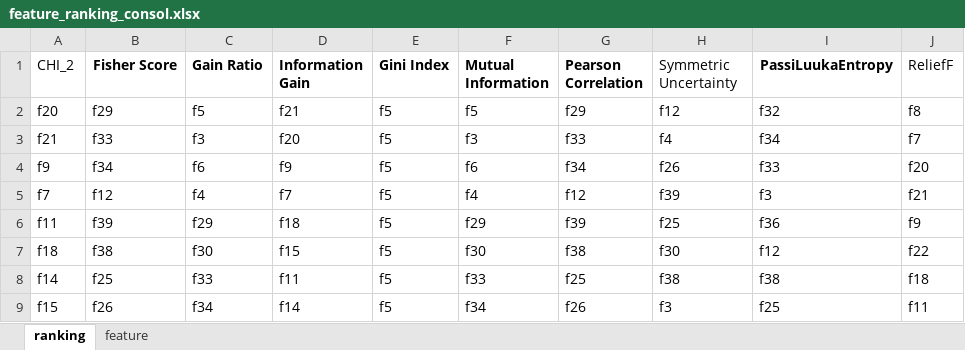
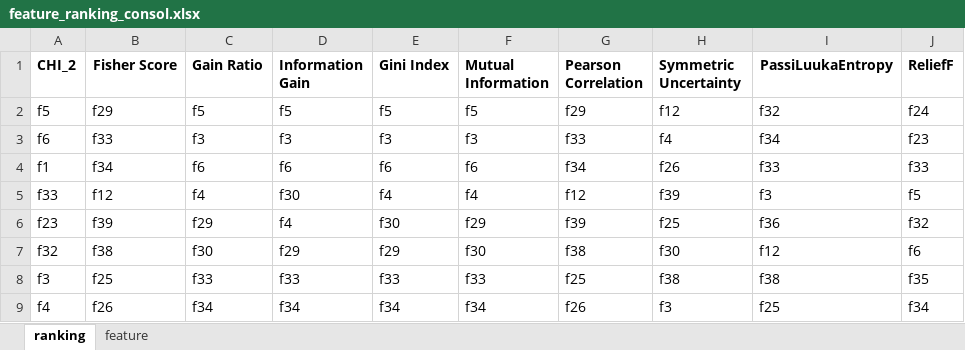
Before and after one commit to aravinds44/IntrusionDetection, an Excel workbook: NSL KDD/FeatureSelectionBinary/feature_ranking/feature_ranking_plot/feature_ranking_consol.xlsx, sheet ranking, drawn as a sheet; only a part is shown; values as stored, in another font and other column widths than the file's, no borders; the diff covers the shown part only; the diff names each change by its address in the sheet, - before the commit and + after, or states it on an @@ line.

```diff
--- a/NSL KDD/FeatureSelectionBinary/feature_ranking/feature_ranking_plot/feature_ranking_consol.xlsx (sheet ranking)
+++ b/NSL KDD/FeatureSelectionBinary/feature_ranking/feature_ranking_plot/feature_ranking_consol.xlsx (sheet ranking)
-A1 bold: off
+A1 bold: on
-H1 bold: off
+H1 bold: on
-J1 bold: off
+J1 bold: on
-A2 (CHI_2): f20
+A2 (CHI_2): f5
-D2 (Information Gain): f21
+D2 (Information Gain): f5
-J2 (ReliefF): f8
+J2 (ReliefF): f24
-A3 (CHI_2): f21
+A3 (CHI_2): f6
-D3 (Information Gain): f20
+D3 (Information Gain): f3
-E3 (Gini Index): f5
+E3 (Gini Index): f3
-J3 (ReliefF): f7
+J3 (ReliefF): f23
-A4 (CHI_2): f9
+A4 (CHI_2): f1
-D4 (Information Gain): f9
+D4 (Information Gain): f6
-E4 (Gini Index): f5
+E4 (Gini Index): f6
-J4 (ReliefF): f20
+J4 (ReliefF): f33
-A5 (CHI_2): f7
+A5 (CHI_2): f33
-D5 (Information Gain): f7
+D5 (Information Gain): f30
-E5 (Gini Index): f5
+E5 (Gini Index): f4
-J5 (ReliefF): f21
+J5 (ReliefF): f5
-A6 (CHI_2): f11
+A6 (CHI_2): f23
-D6 (Information Gain): f18
+D6 (Information Gain): f4
-E6 (Gini Index): f5
+E6 (Gini Index): f30
-J6 (ReliefF): f9
+J6 (ReliefF): f32
-A7 (CHI_2): f18
+A7 (CHI_2): f32
-D7 (Information Gain): f15
+D7 (Information Gain): f29
-E7 (Gini Index): f5
+E7 (Gini Index): f29
-J7 (ReliefF): f22
+J7 (ReliefF): f6
-A8 (CHI_2): f14
+A8 (CHI_2): f3
-D8 (Information Gain): f11
+D8 (Information Gain): f33
-E8 (Gini Index): f5
+E8 (Gini Index): f33
-J8 (ReliefF): f18
+J8 (ReliefF): f35
-A9 (CHI_2): f15
+A9 (CHI_2): f4
-D9 (Information Gain): f14
+D9 (Information Gain): f34
-E9 (Gini Index): f5
+E9 (Gini Index): f34
-J9 (ReliefF): f11
+J9 (ReliefF): f34
```
Also changed, not shown: 3 added rows, 4 removed rows and 136 edited cells elsewhere in this sheet, sheet feature, formulas that keep their value, NSL KDD/FeatureSelectionBinary/feature_ranking/chi2/chi_square_results_v2.xlsx, NSL KDD/FeatureSelectionBinary/feature_ranking/feature_ranking_plot/feature_ranking.xlsx, 8 other files.
